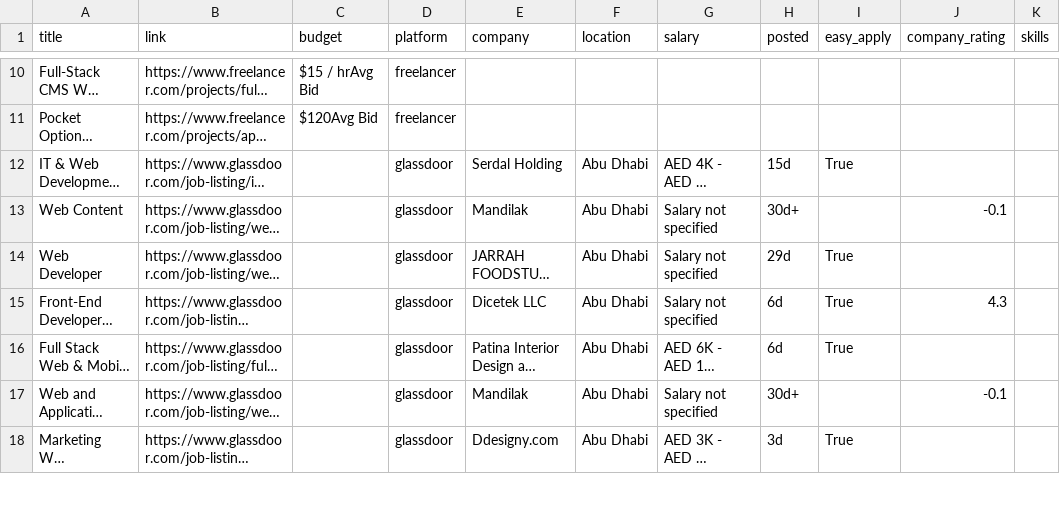
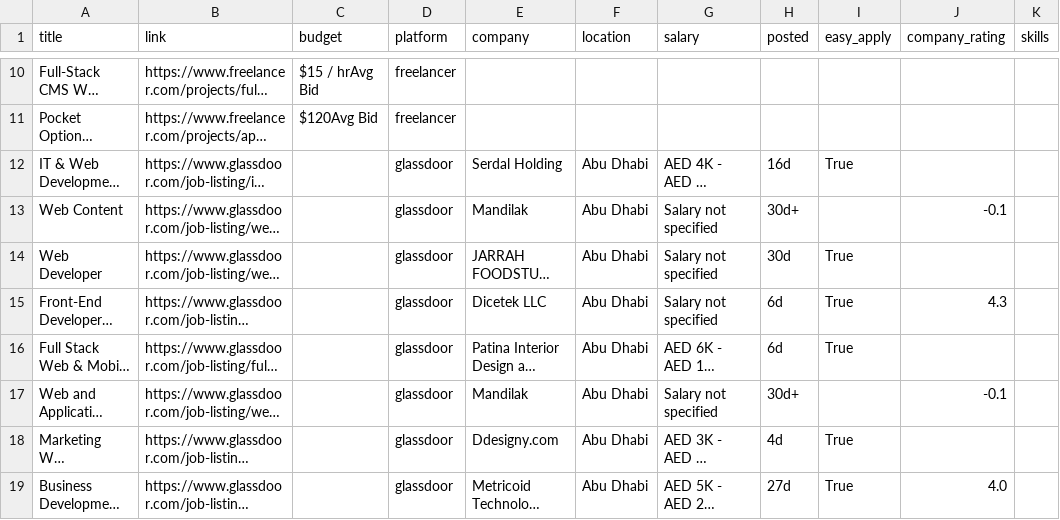
Before and after one commit to valentinoalam/carikerja, a CSV file: ['web']_jobs.csv, drawn as a sheet; only a part is shown, gaps mark what is left out; long unchanged cells end in …; the diff covers the shown part only; the diff names each change by its address in the sheet, - before the commit and + after, or states it on an @@ line.

```diff
--- a/['web']_jobs.csv
+++ b/['web']_jobs.csv
-H12 (posted): 15d
+H12 (posted): 16d
-H14 (posted): 29d
+H14 (posted): 30d
-H18 (posted): 3d
+H18 (posted): 4d
@@ row 21 moved to row 19: Business Development Partner @@
```
Also changed, not shown: 4 added rows, 6 removed rows, 2 moved rows and 24 edited cells elsewhere in this file, 6 other files.
